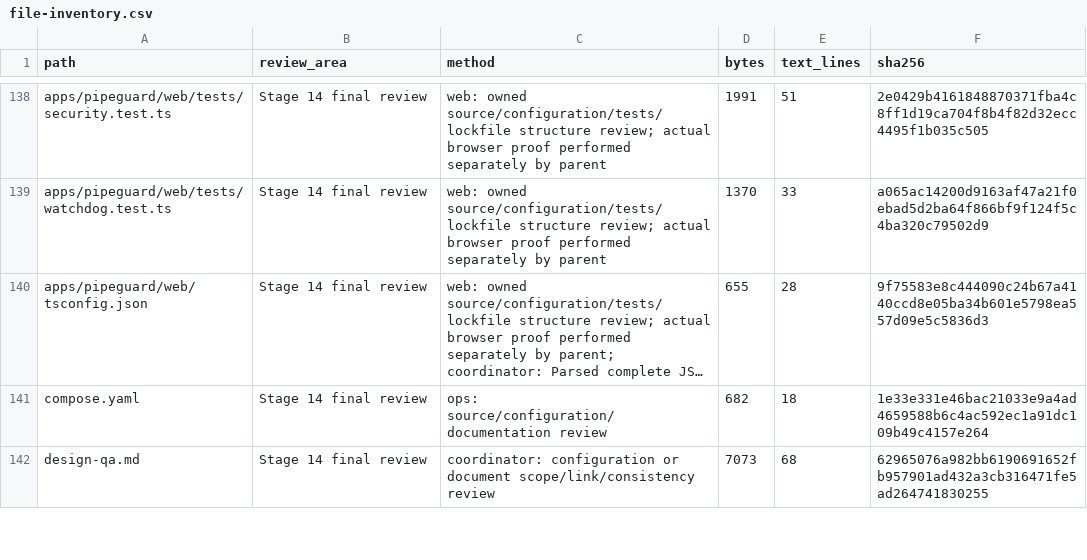
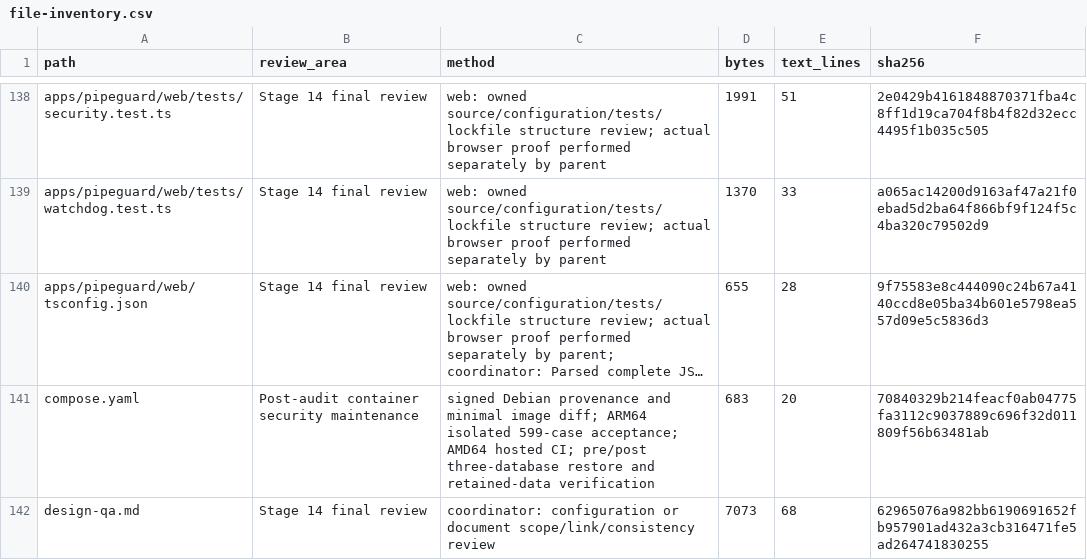
Before and after one commit to RJ1899157/PipeGuard, a CSV file: docs/audit/file-inventory.csv, drawn as a sheet; only a part is shown, gaps mark what is left out; long unchanged cells end in …; the diff covers the shown part only; the diff names each change by its address in the sheet, - before the commit and + after, or states it on an @@ line.

Commit message:
Verify patched container deployment, preservation, restores and hosted CI

```diff
--- a/docs/audit/file-inventory.csv
+++ b/docs/audit/file-inventory.csv
-B141 (review_area): Stage 14 final review
+B141 (review_area): Post-audit container security maintenance
-C141 (method): ops: source/configuration/documentation review
+C141 (method): signed Debian provenance and minimal image diff; ARM64 isolated 599-case acceptance; AMD64 hosted CI; pre/post three-database restore and retained-data verification
-D141 (bytes): 682
+D141 (bytes): 683
-E141 (text_lines): 18
+E141 (text_lines): 20
-F141 (sha256): 1e33e331e46bac21033e9a4ad4659588b6c4ac592ec1a91dc109b49c4157e264
+F141 (sha256): 70840329b214feacf0ab04775fa3112c9037889c696f32d011809f56b63481ab
```
Also changed, not shown: 7 added rows and 24 edited cells elsewhere in this file, 10 other files.
